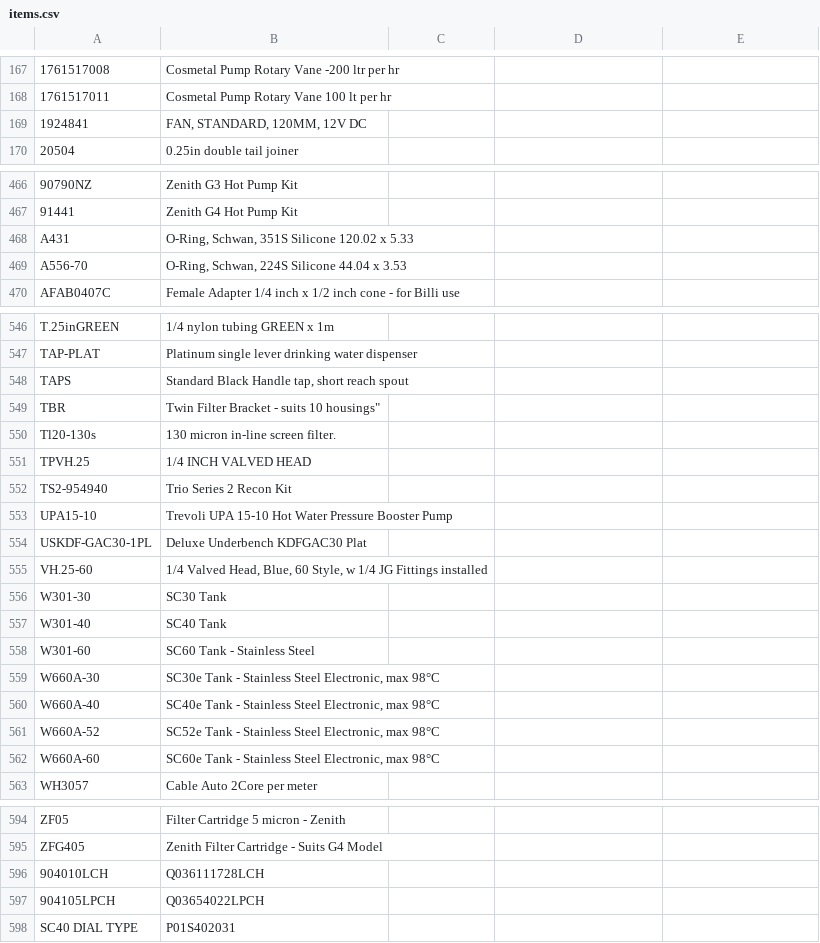
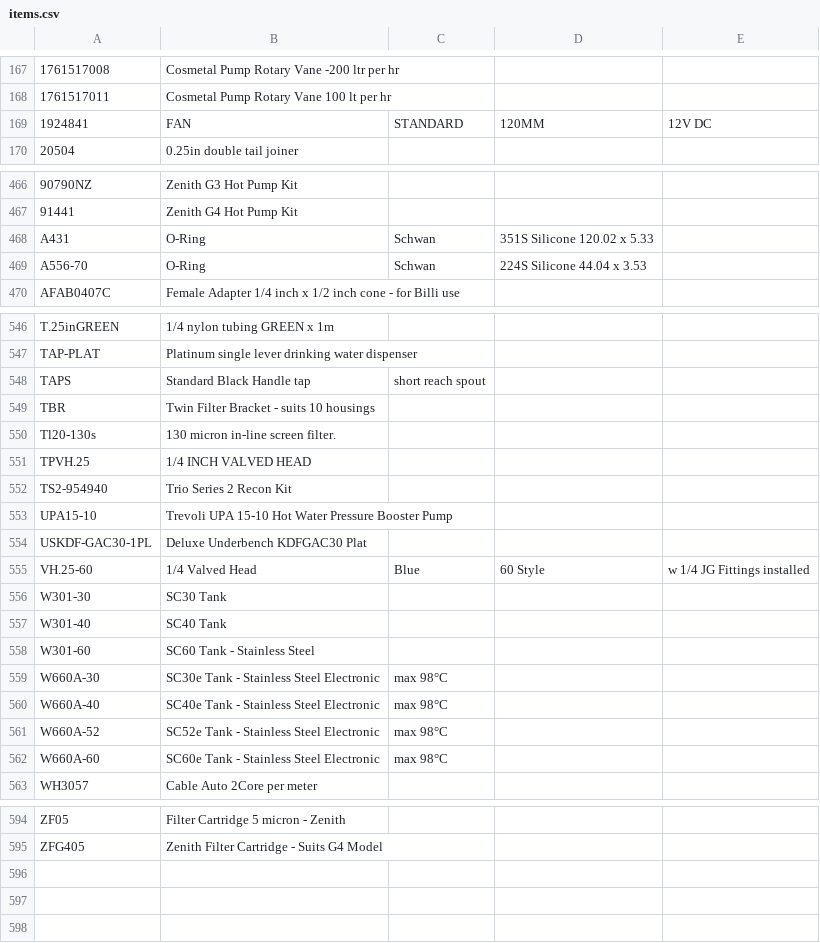
Before and after one commit to murphynzl1/stocktake, a CSV file: items.csv, drawn as a sheet; only a part is shown, gaps mark what is left out; the diff covers the shown part only; the diff names each change by its address in the sheet, - before the commit and + after, or states it on an @@ line.

Commit message:
fixed bugs

```diff
--- a/items.csv
+++ b/items.csv
-B169: FAN, STANDARD, 120MM, 12V DC
+B169: FAN
-C169: (empty)
+C169: STANDARD
-D169: (empty)
+D169: 120MM
-E169: (empty)
+E169: 12V DC
-B468: O-Ring, Schwan, 351S Silicone 120.02 x 5.33
+B468: O-Ring
-C468:C469: (empty)
+C468:C469: Schwan
-D468: (empty)
+D468: 351S Silicone 120.02 x 5.33
-B469: O-Ring, Schwan, 224S Silicone 44.04 x 3.53
+B469: O-Ring
-D469: (empty)
+D469: 224S Silicone 44.04 x 3.53
-B548: Standard Black Handle tap, short reach spout
+B548: Standard Black Handle tap
-C548: (empty)
+C548: short reach spout
-B549: Twin Filter Bracket - suits 10 housings"
+B549: Twin Filter Bracket - suits 10 housings
-B555: 1/4 Valved Head, Blue, 60 Style, w 1/4 JG Fittings installed
+B555: 1/4 Valved Head
-C555: (empty)
+C555: Blue
-D555: (empty)
+D555: 60 Style
-E555: (empty)
+E555: w 1/4 JG Fittings installed
-B559: SC30e Tank - Stainless Steel Electronic, max 98°C
+B559: SC30e Tank - Stainless Steel Electronic
-C559:C562: (empty)
+C559:C562: max 98°C
-B560: SC40e Tank - Stainless Steel Electronic, max 98°C
+B560: SC40e Tank - Stainless Steel Electronic
-B561: SC52e Tank - Stainless Steel Electronic, max 98°C
+B561: SC52e Tank - Stainless Steel Electronic
-B562: SC60e Tank - Stainless Steel Electronic, max 98°C
+B562: SC60e Tank - Stainless Steel Electronic
-row 596: 904010LCH | Q036111728LCH
-row 597: 904105LPCH | Q03654022LPCH
-row 598: SC40 DIAL TYPE | P01S402031
```
Also changed, not shown: 17 edited cells elsewhere in this file.
